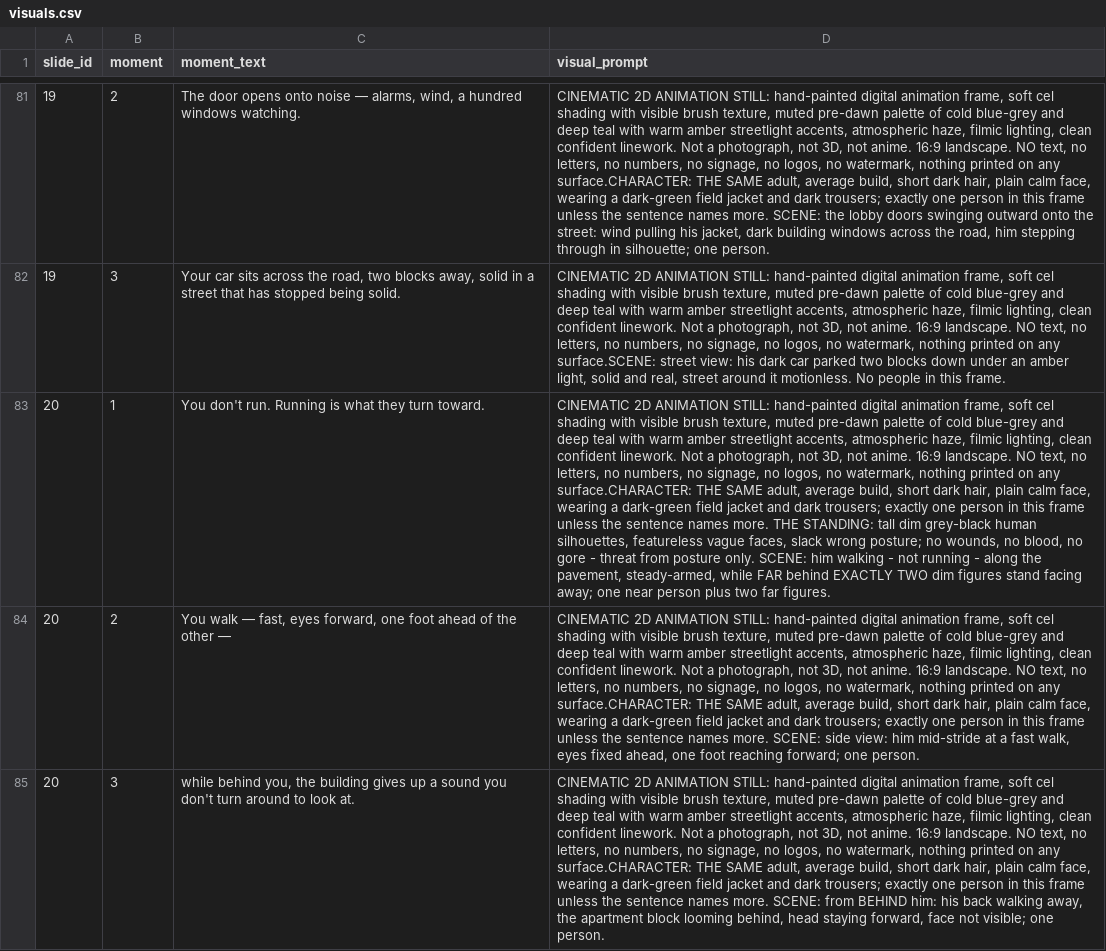
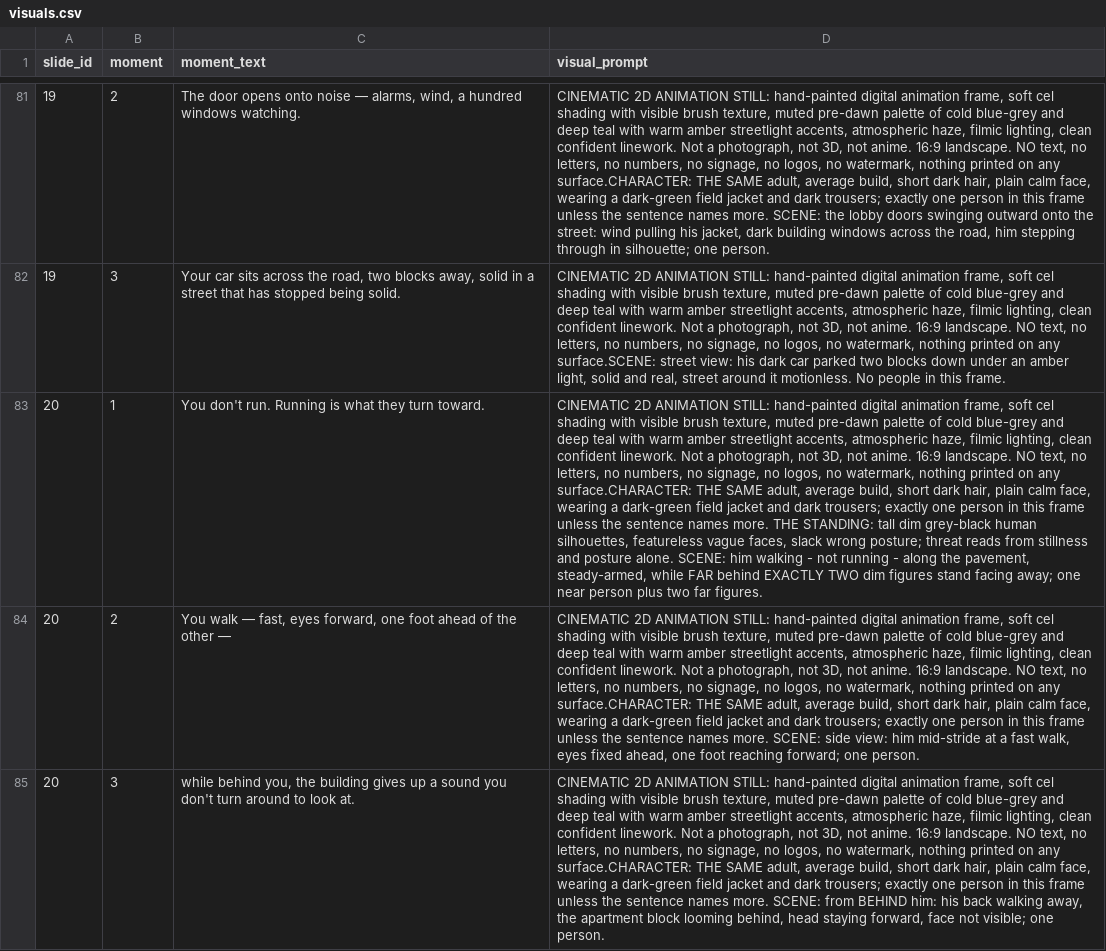
Before and after one commit to AsuraXP/newrepo, a CSV file: examples/apoc_day1_video/visuals.csv, drawn as a sheet; only a part is shown, gaps mark what is left out; the diff covers the shown part only; the diff names each change by its address in the sheet, - before the commit and + after, or states it on an @@ line.

```diff
--- a/examples/apoc_day1_video/visuals.csv
+++ b/examples/apoc_day1_video/visuals.csv
-D83 (visual_prompt): …wrong posture; no wounds, no blood, no gore - threat from posture only. SCENE: him…
+D83 (visual_prompt): …wrong posture; threat reads from stillness and posture alone. SCENE: him…
```
Also changed, not shown: 14 edited cells elsewhere in this file, 11 other files.
